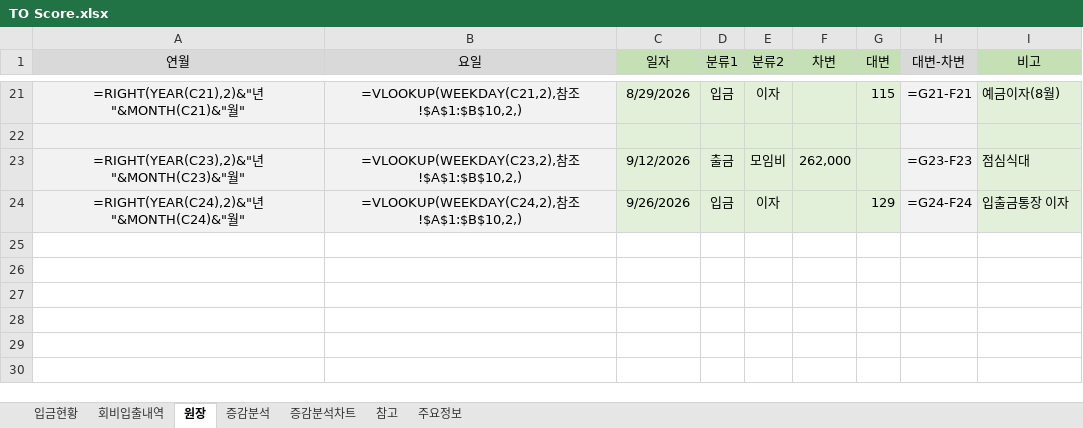
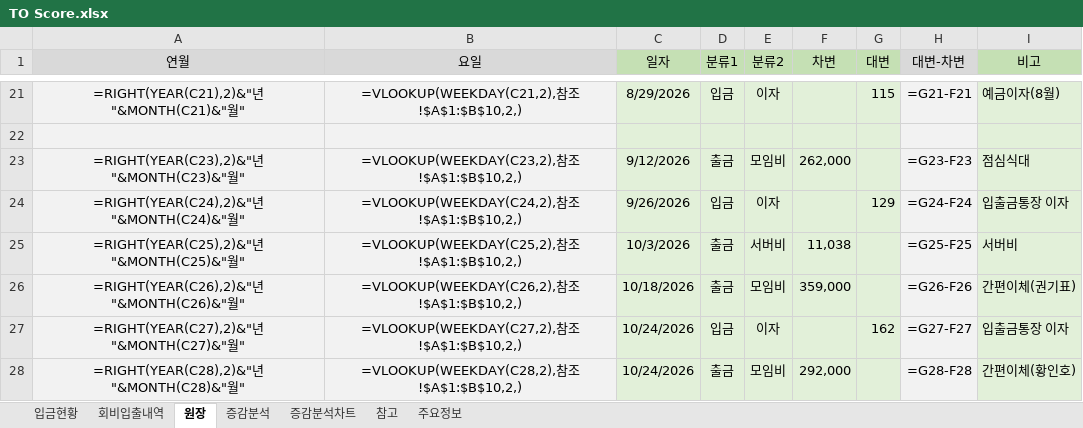
Before and after one commit to jiok11889-spec/TO-Score, an Excel workbook: finance/data/TO Score.xlsx, sheet 원장, drawn as a sheet; only a part is shown, gaps mark what is left out; values as stored, in another font and other column widths than the file's, no borders; formulas without a stored value are shown as written; the diff names each change by its address in the sheet, - before the commit and + after, or states it on an @@ line.

```diff
--- a/finance/data/TO Score.xlsx (sheet 원장)
+++ b/finance/data/TO Score.xlsx (sheet 원장)
+row 25: =RIGHT(YEAR(C25),2)&"년 "&MONTH(C25)&"월" | =VLOOKUP(WEEKDAY(C25,2),참조!$A$1:$B$10,2,) | 10/3/2026 | 출금 | 서버비 | 11,038 |  | =G25-F25 | 서버비
+row 26: =RIGHT(YEAR(C26),2)&"년 "&MONTH(C26)&"월" | =VLOOKUP(WEEKDAY(C26,2),참조!$A$1:$B$10,2,) | 10/18/2026 | 출금 | 모임비 | 359,000 |  | =G26-F26 | 간편이체(권기표)
+row 27: =RIGHT(YEAR(C27),2)&"년 "&MONTH(C27)&"월" | =VLOOKUP(WEEKDAY(C27,2),참조!$A$1:$B$10,2,) | 10/24/2026 | 입금 | 이자 |  | 162 | =G27-F27 | 입출금통장 이자
+row 28: =RIGHT(YEAR(C28),2)&"년 "&MONTH(C28)&"월" | =VLOOKUP(WEEKDAY(C28,2),참조!$A$1:$B$10,2,) | 10/24/2026 | 출금 | 모임비 | 292,000 |  | =G28-F28 | 간편이체(황인호)
```
Also changed, not shown: sheet 입금현황, 1 other file.
